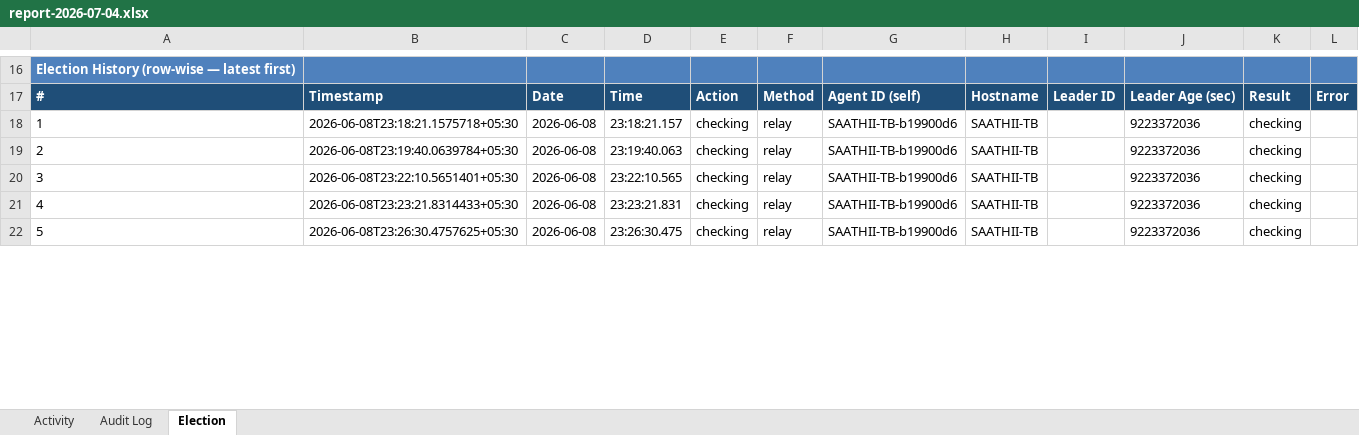
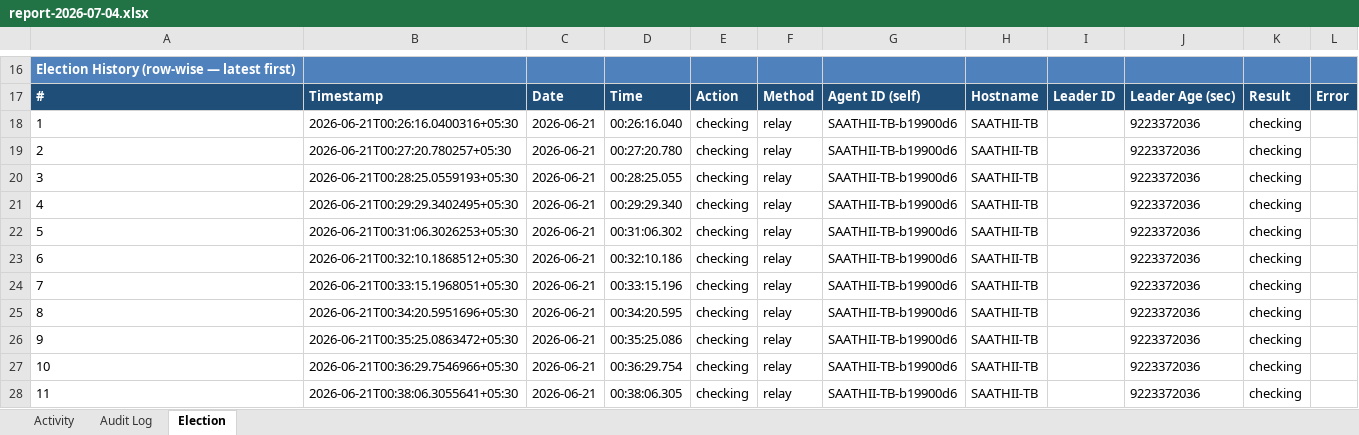
Before and after one commit to puniteswra-spec/PU, an Excel workbook: report-2026-07-04.xlsx, sheet Election, drawn as a sheet; only a part is shown, gaps mark what is left out; values as stored, in another font and other column widths than the file's, no borders; addresses are those after the commit; the diff covers the shown part only; the diff names each change by its address in the sheet, - before the commit and + after, or states it on an @@ line.

Commit message:
daily report 2026-07-04: 69 election events, 3 audit entries

```diff
--- a/report-2026-07-04.xlsx (sheet Election)
+++ b/report-2026-07-04.xlsx (sheet Election)
+row 18: 1 | 2026-06-21T00:26:16.0400316+05:30 | 2026-06-21 | 00:26:16.040 | checking | relay | SAATHII-TB-b19900d6 | SAATHII-TB |  | 9223372036 | checking
+row 19: 2 | 2026-06-21T00:27:20.780257+05:30 | 2026-06-21 | 00:27:20.780 | checking | relay | SAATHII-TB-b19900d6 | SAATHII-TB |  | 9223372036 | checking
+row 20: 3 | 2026-06-21T00:28:25.0559193+05:30 | 2026-06-21 | 00:28:25.055 | checking | relay | SAATHII-TB-b19900d6 | SAATHII-TB |  | 9223372036 | checking
+row 21: 4 | 2026-06-21T00:29:29.3402495+05:30 | 2026-06-21 | 00:29:29.340 | checking | relay | SAATHII-TB-b19900d6 | SAATHII-TB |  | 9223372036 | checking
+row 22: 5 | 2026-06-21T00:31:06.3026253+05:30 | 2026-06-21 | 00:31:06.302 | checking | relay | SAATHII-TB-b19900d6 | SAATHII-TB |  | 9223372036 | checking
@@ column A renumbered between rows 23 and 84 @@
-B23: 2026-06-08T23:18:21.1575718+05:30
+B23: 2026-06-21T00:32:10.1868512+05:30
-C23:C27: 2026-06-08
+C23:C27: 2026-06-21
-D23: 23:18:21.157
+D23: 00:32:10.186
-B24: 2026-06-08T23:19:40.0639784+05:30
+B24: 2026-06-21T00:33:15.1968051+05:30
-D24: 23:19:40.063
+D24: 00:33:15.196
-B25: 2026-06-08T23:22:10.5651401+05:30
+B25: 2026-06-21T00:34:20.5951696+05:30
-D25: 23:22:10.565
+D25: 00:34:20.595
-B26: 2026-06-08T23:23:21.8314433+05:30
+B26: 2026-06-21T00:35:25.0863472+05:30
-D26: 23:23:21.831
+D26: 00:35:25.086
-B27: 2026-06-08T23:26:30.4757625+05:30
+B27: 2026-06-21T00:36:29.7546966+05:30
-D27: 23:26:30.475
+D27: 00:36:29.754
+row 28: 11 | 2026-06-21T00:38:06.3055641+05:30 | 2026-06-21 | 00:38:06.305 | checking | relay | SAATHII-TB-b19900d6 | SAATHII-TB |  | 9223372036 | checking
```
Also changed, not shown: 33 added rows, 81 edited cells and cell formats elsewhere in this sheet, sheet Audit Log, sheet Activity.
